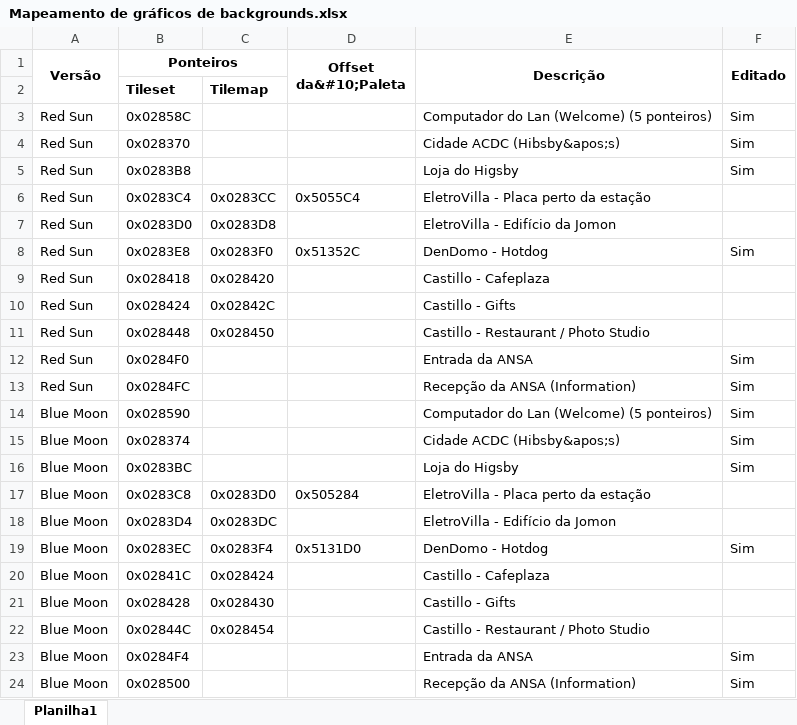
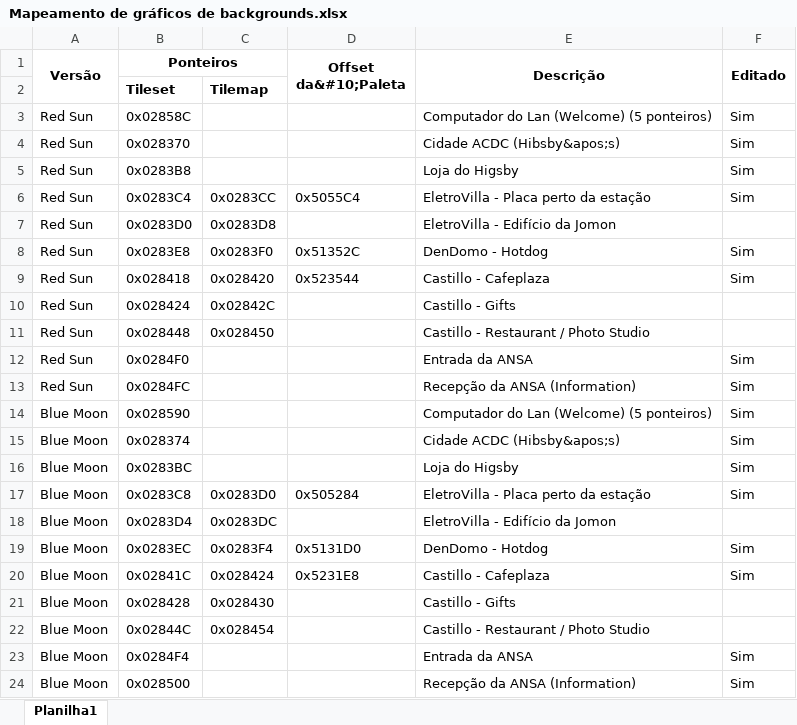
Before and after one commit to leomontenegro6/mmbn-4-traducao-ptbr, an Excel workbook: Anotacoes/Mapeamento de gráficos de backgrounds.xlsx, sheet Planilha1, drawn as a sheet; values as stored, in another font and other column widths than the file's, no borders; the diff names each change by its address in the sheet, - before the commit and + after, or states it on an @@ line.

Commit message:
Editados backgrounds da entrada do Castillo.

```diff
--- a/Anotacoes/Mapeamento de gráficos de backgrounds.xlsx (sheet Planilha1)
+++ b/Anotacoes/Mapeamento de gráficos de backgrounds.xlsx (sheet Planilha1)
-F6 (Editado): (empty)
+F6 (Editado): Sim
-D9 (Offset da&#10;Paleta): (empty)
+D9 (Offset da&#10;Paleta): 0x523544
-F9 (Editado): (empty)
+F9 (Editado): Sim
-F17 (Editado): (empty)
+F17 (Editado): Sim
-D20 (Offset da&#10;Paleta): (empty)
+D20 (Offset da&#10;Paleta): 0x5231E8
-F20 (Editado): (empty)
+F20 (Editado): Sim
```
Also changed, not shown: 40 other files.
